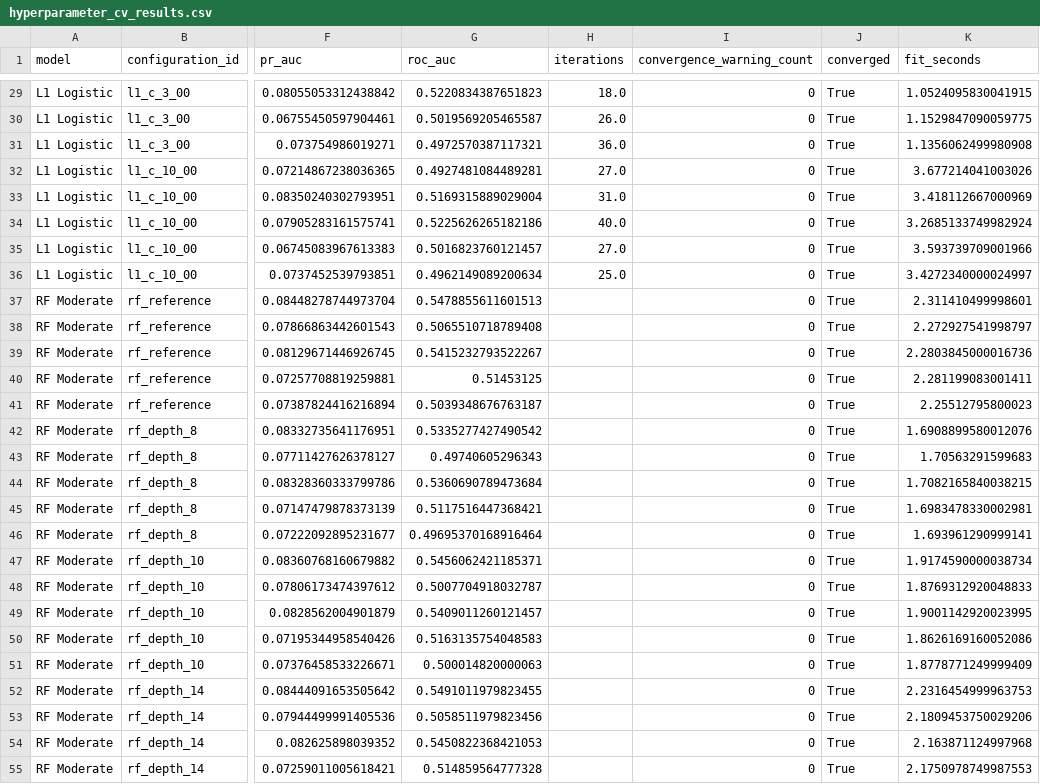
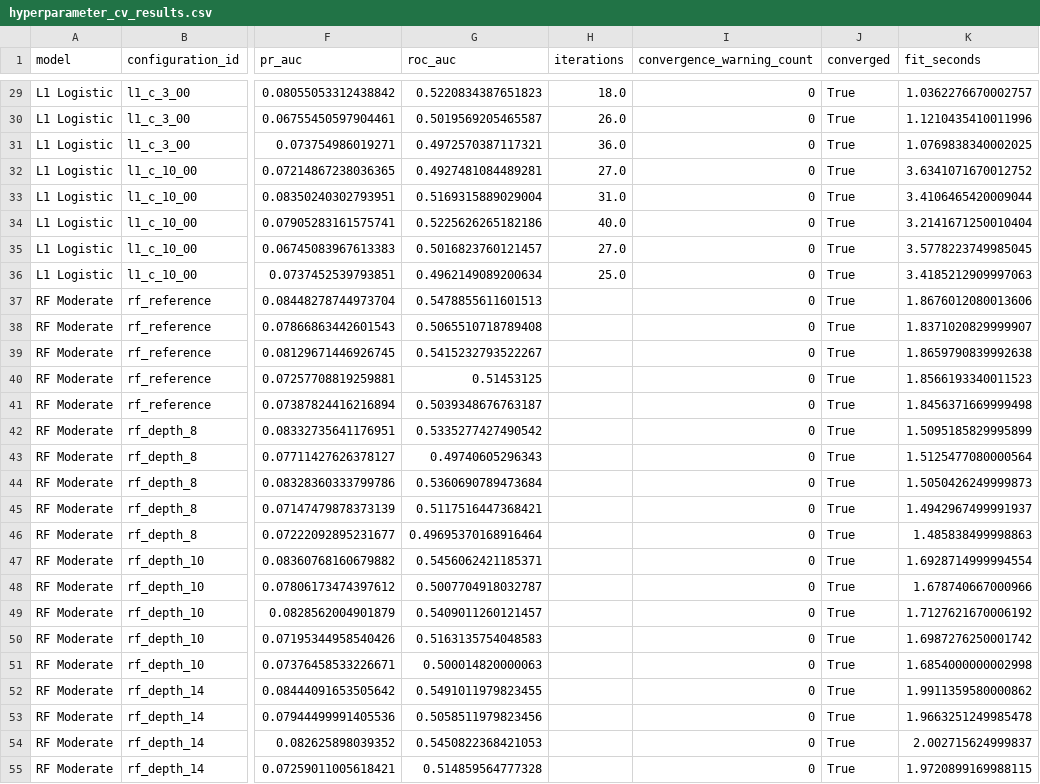
Before and after one commit to MDarkHead/red-cross-donor-prediction, a CSV file: outputs/modeling/hyperparameter_cv_results.csv, drawn as a sheet; only a part is shown, gaps mark what is left out; the diff covers the shown part only; the diff names each change by its address in the sheet, - before the commit and + after, or states it on an @@ line.

```diff
--- a/outputs/modeling/hyperparameter_cv_results.csv
+++ b/outputs/modeling/hyperparameter_cv_results.csv
-K29 (fit_seconds): 1.0524095830041915
+K29 (fit_seconds): 1.0362276670002757
-K30 (fit_seconds): 1.1529847090059775
+K30 (fit_seconds): 1.1210435410011996
-K31 (fit_seconds): 1.1356062499980908
+K31 (fit_seconds): 1.0769838340002025
-K32 (fit_seconds): 3.677214041003026
+K32 (fit_seconds): 3.6341071670012752
-K33 (fit_seconds): 3.418112667000969
+K33 (fit_seconds): 3.4106465420009044
-K34 (fit_seconds): 3.2685133749982924
+K34 (fit_seconds): 3.2141671250010404
-K35 (fit_seconds): 3.593739709001966
+K35 (fit_seconds): 3.5778223749985045
-K36 (fit_seconds): 3.4272340000024997
+K36 (fit_seconds): 3.4185212909997063
-K37 (fit_seconds): 2.311410499998601
+K37 (fit_seconds): 1.8676012080013606
-K38 (fit_seconds): 2.272927541998797
+K38 (fit_seconds): 1.8371020829999907
-K39 (fit_seconds): 2.2803845000016736
+K39 (fit_seconds): 1.8659790839992638
-K40 (fit_seconds): 2.281199083001411
+K40 (fit_seconds): 1.8566193340011523
-K41 (fit_seconds): 2.25512795800023
+K41 (fit_seconds): 1.8456371669999498
-K42 (fit_seconds): 1.6908899580012076
+K42 (fit_seconds): 1.5095185829995899
-K43 (fit_seconds): 1.70563291599683
+K43 (fit_seconds): 1.5125477080000564
-K44 (fit_seconds): 1.7082165840038215
+K44 (fit_seconds): 1.5050426249999873
-K45 (fit_seconds): 1.6983478330002981
+K45 (fit_seconds): 1.4942967499991937
-K46 (fit_seconds): 1.693961290999141
+K46 (fit_seconds): 1.485838499998863
-K47 (fit_seconds): 1.9174590000038734
+K47 (fit_seconds): 1.6928714999994554
-K48 (fit_seconds): 1.8769312920048833
+K48 (fit_seconds): 1.678740667000966
-K49 (fit_seconds): 1.9001142920023995
+K49 (fit_seconds): 1.7127621670006192
-K50 (fit_seconds): 1.8626169160052086
+K50 (fit_seconds): 1.6987276250001742
-K51 (fit_seconds): 1.8778771249999409
+K51 (fit_seconds): 1.6854000000002998
-K52 (fit_seconds): 2.2316454999963753
+K52 (fit_seconds): 1.9911359580000862
-K53 (fit_seconds): 2.1809453750029206
+K53 (fit_seconds): 1.9663251249985478
-K54 (fit_seconds): 2.163871124997968
+K54 (fit_seconds): 2.002715624999837
-K55 (fit_seconds): 2.1750978749987553
+K55 (fit_seconds): 1.9720899169988115
```
Also changed, not shown: 53 edited cells elsewhere in this file, outputs/modeling/benchmark_model_comparison.csv, outputs/modeling/modeling_artifact_manifest.csv, 9 other files.
